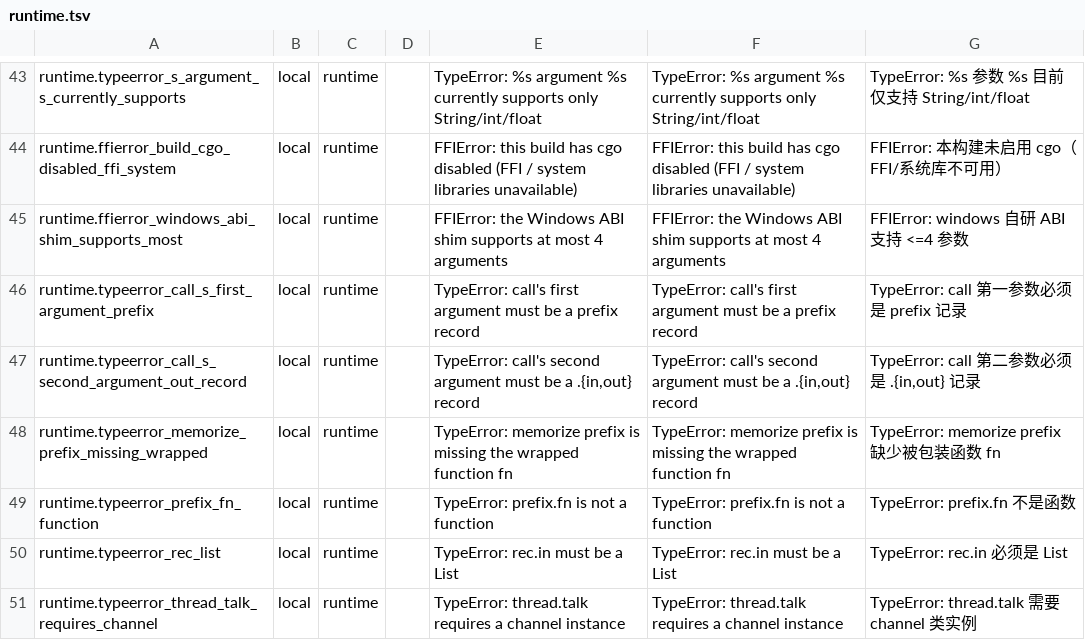
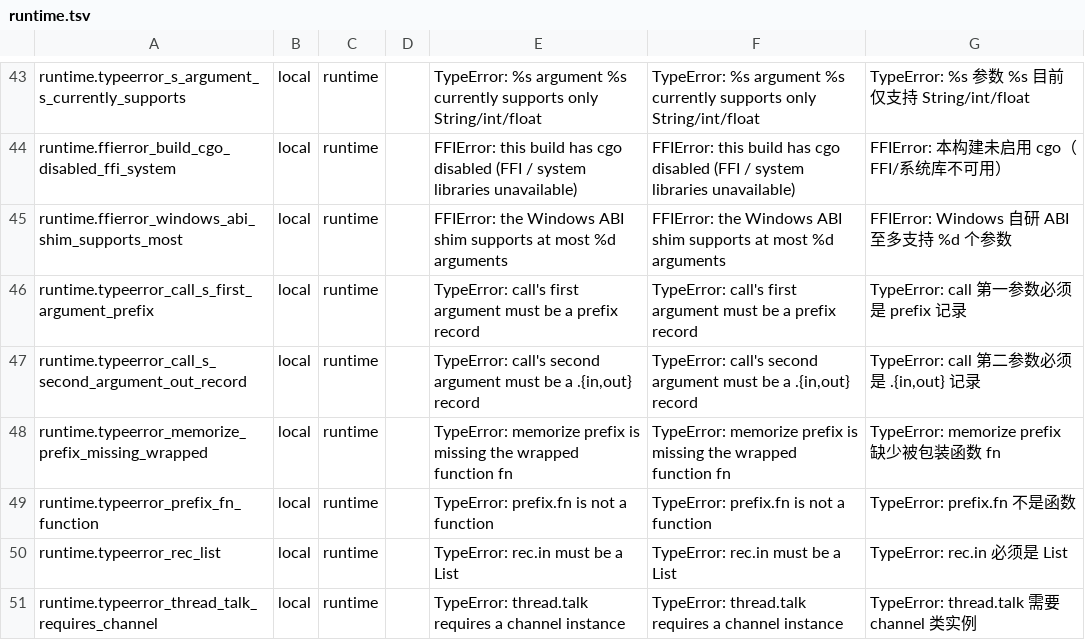
Before and after one commit to QuarkLangCommunity/QuarkLangQkc, a TSV file: internal/i18n/source/runtime.tsv, drawn as a sheet; only a part is shown, gaps mark what is left out.

```diff
--- a/internal/i18n/source/runtime.tsv
+++ b/internal/i18n/source/runtime.tsv
@@ -44,3 +44,3 @@ runtime.typeerror_s_argument_s_currently_supports	local	runtime		"TypeError: %s
 runtime.ffierror_build_cgo_disabled_ffi_system	local	runtime		"FFIError: this build has cgo disabled (FFI / system libraries unavailable)"	"FFIError: this build has cgo disabled (FFI / system libraries unavailable)"	"FFIError: 本构建未启用 cgo（FFI/系统库不可用）"
-runtime.ffierror_windows_abi_shim_supports_most	local	runtime		"FFIError: the Windows ABI shim supports at most 4 arguments"	"FFIError: the Windows ABI shim supports at most 4 arguments"	"FFIError: windows 自研 ABI 支持 <=4 参数"
+runtime.ffierror_windows_abi_shim_supports_most	local	runtime		"FFIError: the Windows ABI shim supports at most %d arguments"	"FFIError: the Windows ABI shim supports at most %d arguments"	"FFIError: Windows 自研 ABI 至多支持 %d 个参数"
 runtime.typeerror_call_s_first_argument_prefix	local	runtime		"TypeError: call's first argument must be a prefix record"	"TypeError: call's first argument must be a prefix record"	"TypeError: call 第一参数必须是 prefix 记录"
```
Also changed, not shown: internal/ratchet/english-allowlist.tsv, 4 other files.
